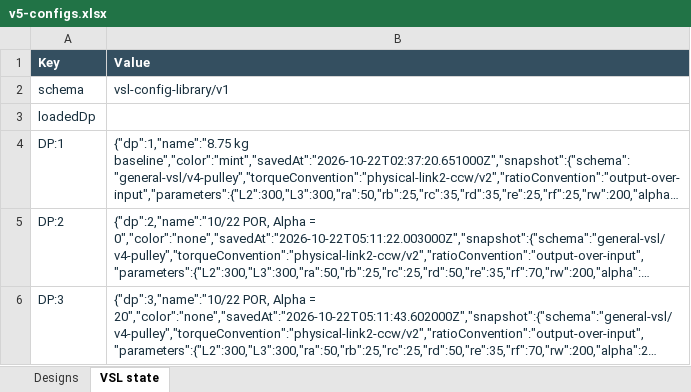
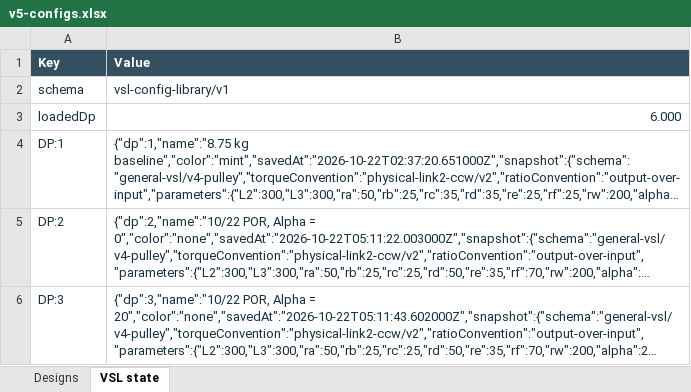
Before and after one commit to Yulaiduan/WATERLOO-MTE-ME-CAPSTONE, an Excel workbook: users/jonathan-xie/experimental-apps/vsl-solver/v5/v5-configs.xlsx, sheet VSL state, drawn as a sheet; only a part is shown; long unchanged cells end in …; values as stored, in another font and other column widths than the file's, no borders; the diff covers the shown part only; the diff names each change by its address in the sheet, - before the commit and + after, or states it on an @@ line.

```diff
--- a/users/jonathan-xie/experimental-apps/vsl-solver/v5/v5-configs.xlsx (sheet VSL state)
+++ b/users/jonathan-xie/experimental-apps/vsl-solver/v5/v5-configs.xlsx (sheet VSL state)
-B3 (Value): (empty)
+B3 (Value): 6.000
```
Also changed, not shown: 2 added rows and 1 edited cell elsewhere in this sheet, sheet Designs, 49 other files.
